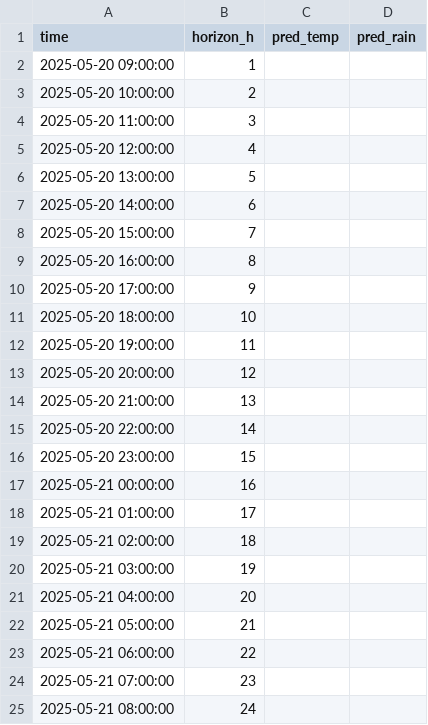
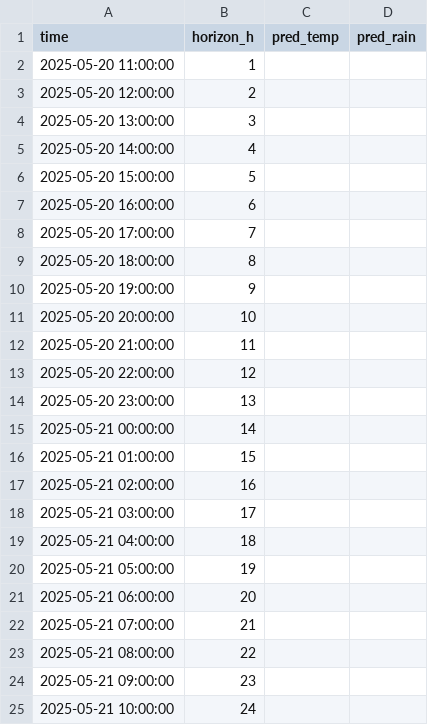
Before and after one commit to ColaCaos/ColaCAOS, a CSV file: multiestacion/funcionando/c/EstacionVirtual/results/next24h_predictions.csv, drawn as a sheet.

```diff
--- a/multiestacion/funcionando/c/EstacionVirtual/results/next24h_predictions.csv
+++ b/multiestacion/funcionando/c/EstacionVirtual/results/next24h_predictions.csv
@@ -1,25 +1,25 @@
 time,horizon_h,pred_temp,pred_rain
-2025-05-20 09:00:00,1,,
-2025-05-20 10:00:00,2,,
-2025-05-20 11:00:00,3,,
-2025-05-20 12:00:00,4,,
-2025-05-20 13:00:00,5,,
-2025-05-20 14:00:00,6,,
-2025-05-20 15:00:00,7,,
-2025-05-20 16:00:00,8,,
-2025-05-20 17:00:00,9,,
-2025-05-20 18:00:00,10,,
-2025-05-20 19:00:00,11,,
-2025-05-20 20:00:00,12,,
-2025-05-20 21:00:00,13,,
-2025-05-20 22:00:00,14,,
-2025-05-20 23:00:00,15,,
-2025-05-21 00:00:00,16,,
-2025-05-21 01:00:00,17,,
-2025-05-21 02:00:00,18,,
-2025-05-21 03:00:00,19,,
-2025-05-21 04:00:00,20,,
-2025-05-21 05:00:00,21,,
-2025-05-21 06:00:00,22,,
-2025-05-21 07:00:00,23,,
-2025-05-21 08:00:00,24,,
+2025-05-20 11:00:00,1,,
+2025-05-20 12:00:00,2,,
+2025-05-20 13:00:00,3,,
+2025-05-20 14:00:00,4,,
+2025-05-20 15:00:00,5,,
+2025-05-20 16:00:00,6,,
+2025-05-20 17:00:00,7,,
+2025-05-20 18:00:00,8,,
+2025-05-20 19:00:00,9,,
+2025-05-20 20:00:00,10,,
+2025-05-20 21:00:00,11,,
+2025-05-20 22:00:00,12,,
+2025-05-20 23:00:00,13,,
+2025-05-21 00:00:00,14,,
+2025-05-21 01:00:00,15,,
+2025-05-21 02:00:00,16,,
+2025-05-21 03:00:00,17,,
+2025-05-21 04:00:00,18,,
+2025-05-21 05:00:00,19,,
+2025-05-21 06:00:00,20,,
+2025-05-21 07:00:00,21,,
+2025-05-21 08:00:00,22,,
+2025-05-21 09:00:00,23,,
+2025-05-21 10:00:00,24,,
```
Also changed, not shown: multiestacion/funcionando/c/EstacionVirtual/results/rain_24h_wide.csv, multiestacion/funcionando/c/EstacionVirtual/results/temperature_24h_wide.csv.
